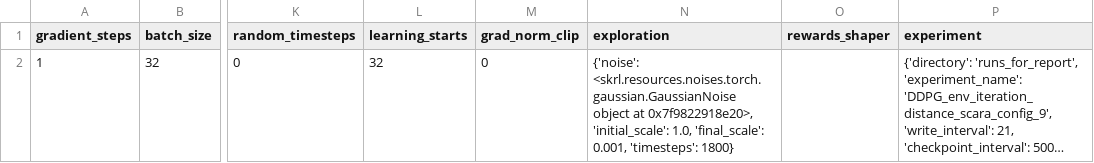
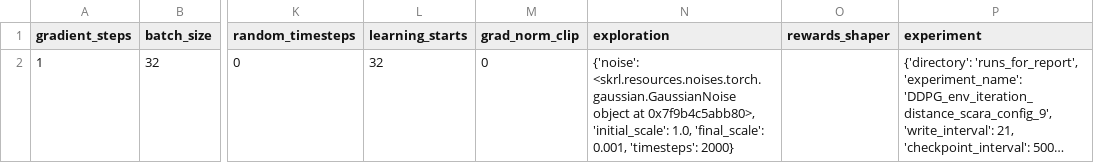
Before and after one commit to kasperfg16/p8_sewbot, a CSV file: runs_for_report/DDPG_env_iteration_distance_scara_config_9/run_config_csvfile.csv, drawn as a sheet; only a part is shown, gaps mark what is left out; long unchanged cells end in …; the diff names each change by its address in the sheet, - before the commit and + after, or states it on an @@ line.

```diff
--- a/runs_for_report/DDPG_env_iteration_distance_scara_config_9/run_config_csvfile.csv
+++ b/runs_for_report/DDPG_env_iteration_distance_scara_config_9/run_config_csvfile.csv
-N2 (exploration): …object at 0x7f9822918e20>, 'initial_scale': 1.0, 'final_scale': 0.001, 'timesteps': 1800}
+N2 (exploration): …object at 0x7f9b4c5abb80>, 'initial_scale': 1.0, 'final_scale': 0.001, 'timesteps': 2000}
```
